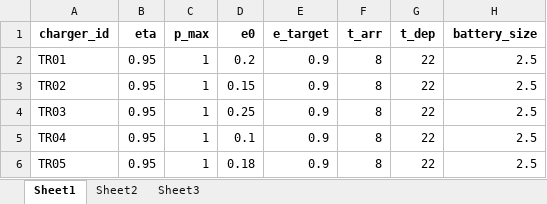
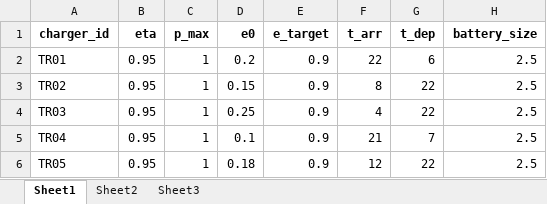
Before and after one commit to MilicaKov/Participation-of-heavy-duty-BEVs-in-the-congestion-management-in-distribution-grids, an Excel workbook: Inputs/BEV_parameters.xlsx, sheet Sheet1, drawn as a sheet; values as stored, in another font and other column widths than the file's, no borders; the diff names each change by its address in the sheet, - before the commit and + after, or states it on an @@ line.

Commit message:
model version

```diff
--- a/Inputs/BEV_parameters.xlsx (sheet Sheet1)
+++ b/Inputs/BEV_parameters.xlsx (sheet Sheet1)
-F2 (t_arr): 8
+F2 (t_arr): 22
-G2 (t_dep): 22
+G2 (t_dep): 6
-F4 (t_arr): 8
+F4 (t_arr): 4
-F5 (t_arr): 8
+F5 (t_arr): 21
-G5 (t_dep): 22
+G5 (t_dep): 7
-F6 (t_arr): 8
+F6 (t_arr): 12
```
